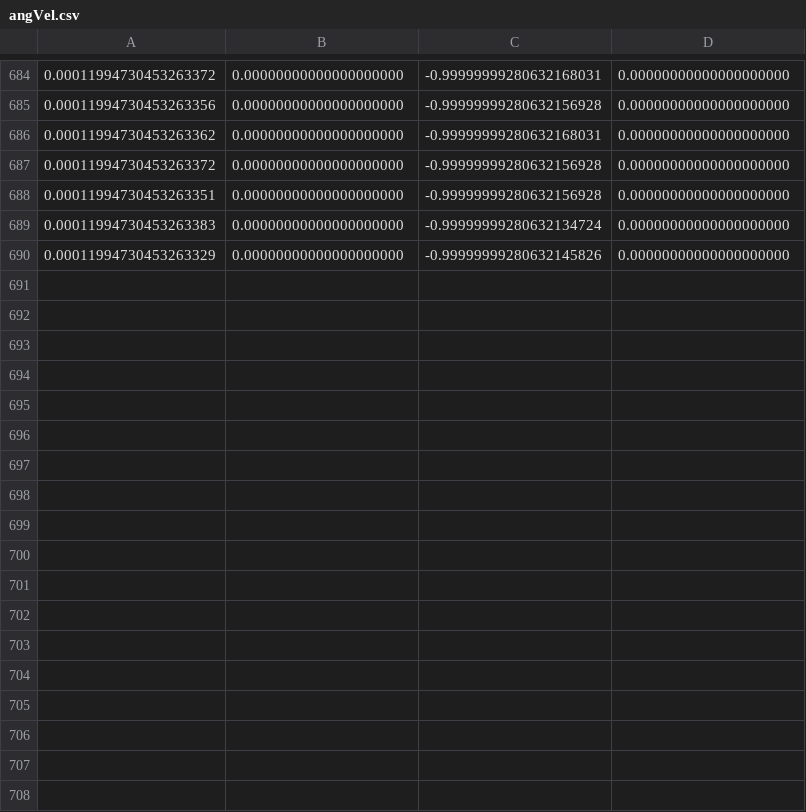
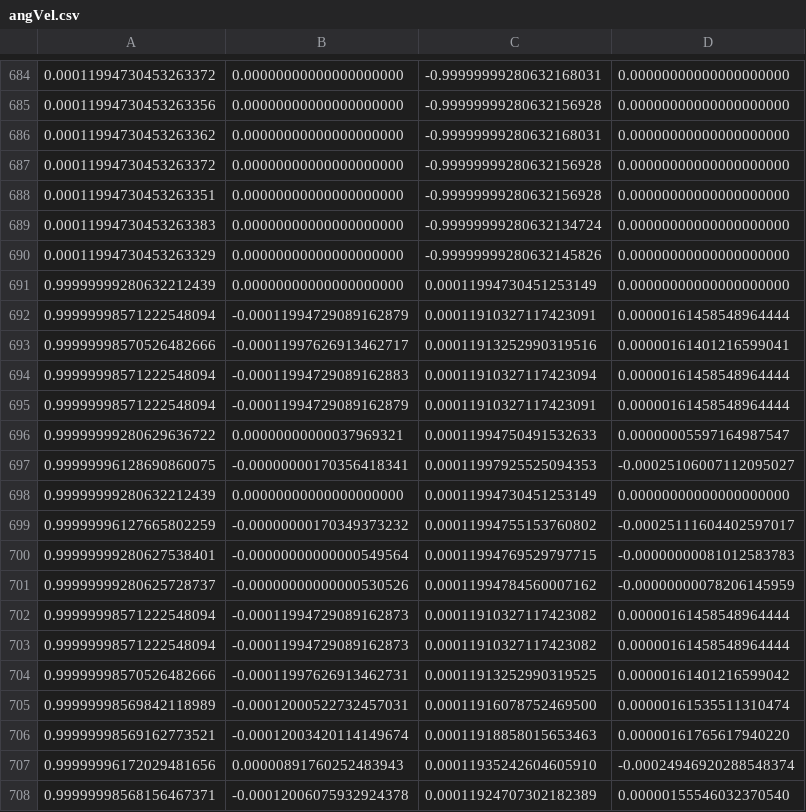
Before and after one commit to Bronco-Space/simulation, a CSV file: angVel.csv, drawn as a sheet; only a part is shown, gaps mark what is left out.

```diff
--- a/angVel.csv
+++ b/angVel.csv
@@ -690 +690,19 @@
 0.00011994730453263329,0.00000000000000000000,-0.99999999280632145826,0.00000000000000000000
+0.99999999280632212439,0.00000000000000000000,0.00011994730451253149,0.00000000000000000000
+0.99999998571222548094,-0.00011994729089162879,0.00011910327117423091,0.00000161458548964444
+0.99999998570526482666,-0.00011997626913462717,0.00011913252990319516,0.00000161401216599041
+0.99999998571222548094,-0.00011994729089162883,0.00011910327117423094,0.00000161458548964444
+0.99999998571222548094,-0.00011994729089162879,0.00011910327117423091,0.00000161458548964444
+0.99999999280629636722,0.00000000000037969321,0.00011994750491532633,0.00000005597164987547
+0.99999996128690860075,-0.00000000170356418341,0.00011997925525094353,-0.00025106007112095027
+0.99999999280632212439,0.00000000000000000000,0.00011994730451253149,0.00000000000000000000
+0.99999996127665802259,-0.00000000170349373232,0.00011994755153760802,-0.00025111604402597017
+0.99999999280627538401,-0.00000000000000549564,0.00011994769529797715,-0.00000000081012583783
+0.99999999280625728737,-0.00000000000000530526,0.00011994784560007162,-0.00000000078206145959
+0.99999998571222548094,-0.00011994729089162873,0.00011910327117423082,0.00000161458548964444
+0.99999998571222548094,-0.00011994729089162873,0.00011910327117423082,0.00000161458548964444
+0.99999998570526482666,-0.00011997626913462731,0.00011913252990319525,0.00000161401216599042
+0.99999998569842118989,-0.00012000522732457031,0.00011916078752469500,0.00000161535511310474
+0.99999998569162773521,-0.00012003420114149674,0.00011918858015653463,0.00000161765617940220
+0.99999996172029481656,0.00000891760252483943,0.00011935242604605910,-0.00024946920288548374
+0.99999998568156467371,-0.00012006075932924378,0.00011924707302182389,0.00000155546032370540
```
Also changed, not shown: torque.csv, 3 other files.
